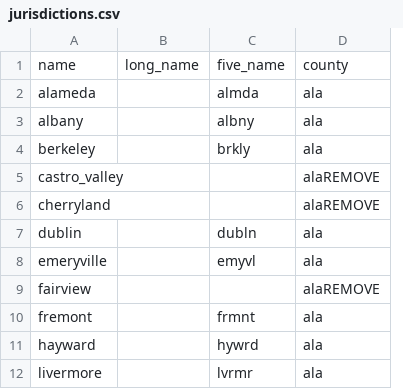
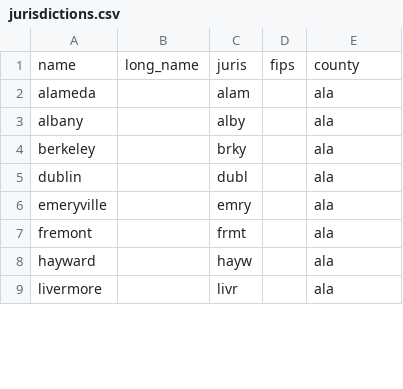
Before and after one commit to mkreilly/mapcraft_eg, a CSV file: zones/jurisdictions/jurisdictions.csv, drawn as a sheet; only a part is shown; removed rows and columns are numbered as before the commit, all else as after; the diff names each change by its address in the sheet, - before the commit and + after, or states it on an @@ line.

Commit message:
finished short names
switched to 4char juris

```diff
--- a/zones/jurisdictions/jurisdictions.csv
+++ b/zones/jurisdictions/jurisdictions.csv
-column C, rows 1-4: five_name | almda | albny | brkly; rows 7-8: dubln | emyvl; rows 10-12: frmnt | hywrd | lvrmr
+column C, rows 1-9: juris | alam | alby | brky | dubl | emry | frmt | hayw | livr
+column D, row 1: fips
-row 5: castro_valley |  |  | alaREMOVE
-row 6: cherryland |  |  | alaREMOVE
-row 9: fairview |  |  | alaREMOVE
```
